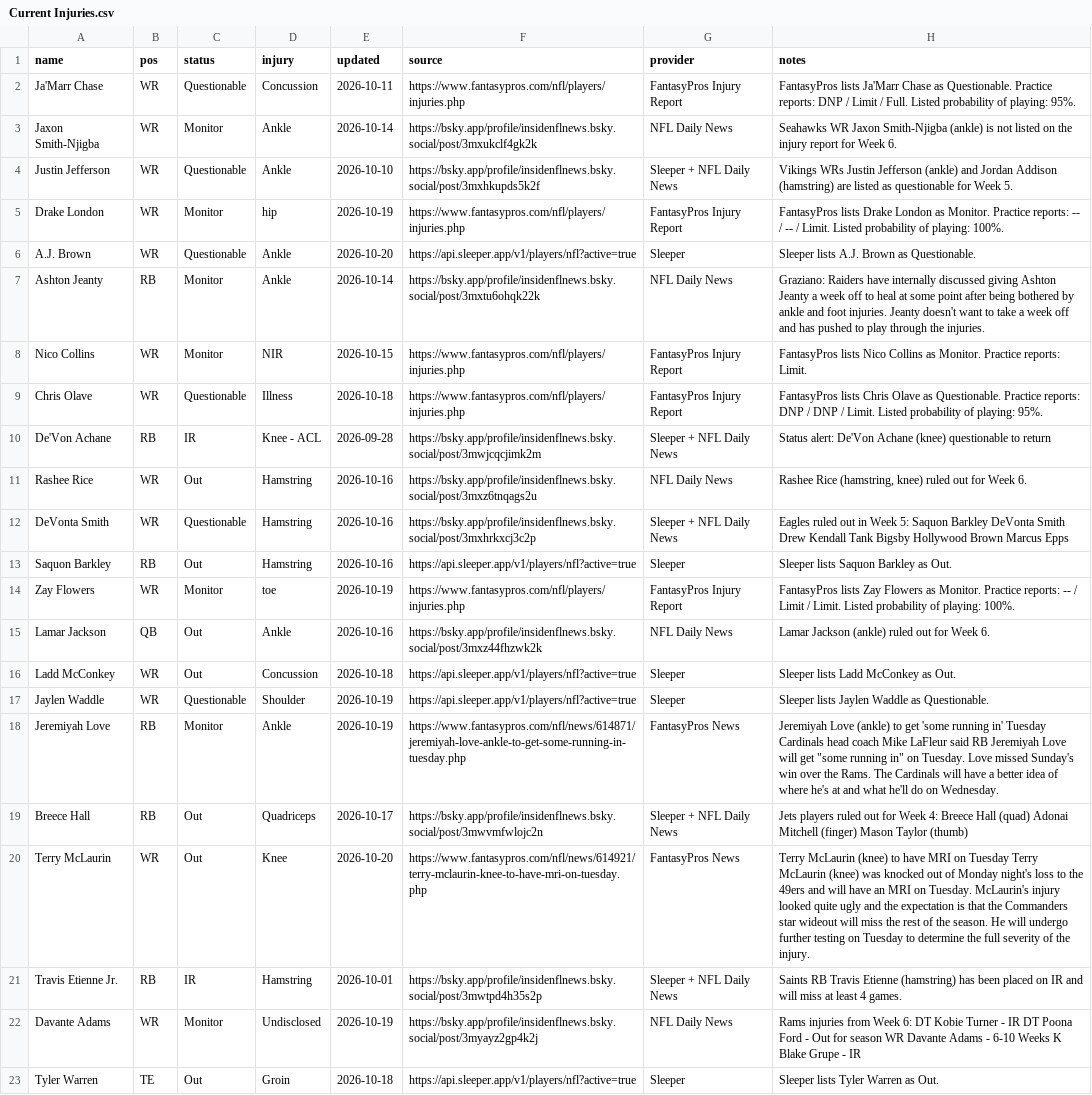
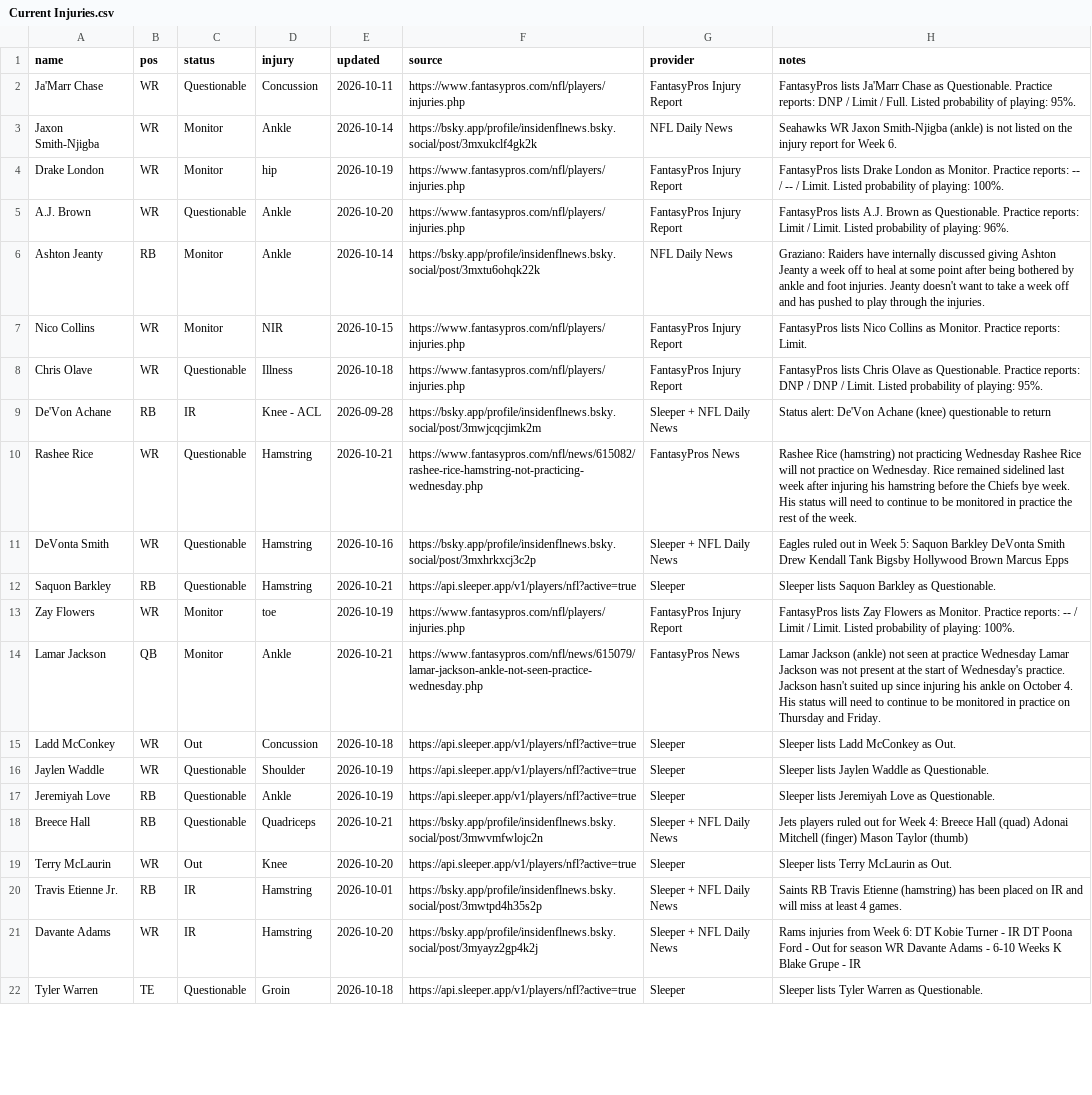
Before and after one commit to fowlergmu/private-draft-tools-x7k2, a CSV file: Data/Current Injuries.csv, drawn as a sheet; only a part is shown; removed rows and columns are numbered as before the commit, all else as after; the diff covers the shown part only; the diff names each change by its address in the sheet, - before the commit and + after, or states it on an @@ line.

```diff
--- a/Data/Current Injuries.csv
+++ b/Data/Current Injuries.csv
-row 4: Justin Jefferson | WR | Questionable | Ankle | 2026-10-10 | https://bsky.app/profile/insidenflnews.bsky.social/post/3mxhkupds5k2f | Sleeper + NFL Daily News | Vikings WRs Justin Jefferson (ankle) and Jordan Addison (hamstring) are listed as questionable for Week 5.
-F5 (source): https://api.sleeper.app/v1/players/nfl?active=true
+F5 (source): https://www.fantasypros.com/nfl/players/injuries.php
-G5 (provider): Sleeper
+G5 (provider): FantasyPros Injury Report
-H5 (notes): Sleeper lists A.J. Brown as Questionable.
+H5 (notes): FantasyPros lists A.J. Brown as Questionable. Practice reports: Limit / Limit. Listed probability of playing: 96%.
-C10 (status): Out
+C10 (status): Questionable
-E10 (updated): 2026-10-16
+E10 (updated): 2026-10-21
-F10 (source): https://bsky.app/profile/insidenflnews.bsky.social/post/3mxz6tnqags2u
+F10 (source): https://www.fantasypros.com/nfl/news/615082/rashee-rice-hamstring-not-practicing-wednesday.php
-G10 (provider): NFL Daily News
+G10 (provider): FantasyPros News
-H10 (notes): Rashee Rice (hamstring, knee) ruled out for Week 6.
+H10 (notes): Rashee Rice (hamstring) not practicing Wednesday Rashee Rice will not practice on Wednesday. Rice remained sidelined last week after injuring his hamstring before the Chiefs bye week. His status will need to continue to be monitored in practice the rest of the week.
-C12 (status): Out
+C12 (status): Questionable
-E12 (updated): 2026-10-16
+E12 (updated): 2026-10-21
-H12 (notes): Sleeper lists Saquon Barkley as Out.
+H12 (notes): Sleeper lists Saquon Barkley as Questionable.
-C14 (status): Out
+C14 (status): Monitor
-E14 (updated): 2026-10-16
+E14 (updated): 2026-10-21
-F14 (source): https://bsky.app/profile/insidenflnews.bsky.social/post/3mxz44fhzwk2k
+F14 (source): https://www.fantasypros.com/nfl/news/615079/lamar-jackson-ankle-not-seen-practice-wednesday.php
-G14 (provider): NFL Daily News
+G14 (provider): FantasyPros News
-H14 (notes): …Jackson (ankle) ruled out for Week 6.
+H14 (notes): …Jackson (ankle) not seen at practice Wednesday Lamar Jackson was not present at the start of Wednesday's practice. Jackson hasn't suited up since injuring his ankle on October 4. His status will need to continue to be monitored in practice on Thursday and Friday.
-C17 (status): Monitor
+C17 (status): Questionable
-F17 (source): https://www.fantasypros.com/nfl/news/614871/jeremiyah-love-ankle-to-get-some-running-in-tuesday.php
+F17 (source): https://api.sleeper.app/v1/players/nfl?active=true
-G17 (provider): FantasyPros News
+G17 (provider): Sleeper
-H17 (notes): Jeremiyah Love (ankle) to get 'some running in' Tuesday Cardinals head coach Mike LaFleur said RB Jeremiyah Love will get "some running in" on Tuesday. Love missed Sunday's win over the Rams. The Cardinals will have a better idea of where he's at and what he'll do on Wednesday.
+H17 (notes): Sleeper lists Jeremiyah Love as Questionable.
-C18 (status): Out
+C18 (status): Questionable
-E18 (updated): 2026-10-17
+E18 (updated): 2026-10-21
-F19 (source): https://www.fantasypros.com/nfl/news/614921/terry-mclaurin-knee-to-have-mri-on-tuesday.php
+F19 (source): https://api.sleeper.app/v1/players/nfl?active=true
-G19 (provider): FantasyPros News
+G19 (provider): Sleeper
-H19 (notes): Terry McLaurin (knee) to have MRI on Tuesday Terry McLaurin (knee) was knocked out of Monday night's loss to the 49ers and will have an MRI on Tuesday. McLaurin's injury looked quite ugly and the expectation is that the Commanders star wideout will miss the rest of the season. He will undergo further testing on Tuesday to determine the full severity of the injury.
+H19 (notes): Sleeper lists Terry McLaurin as Out.
-C21 (status): Monitor
+C21 (status): IR
-D21 (injury): Undisclosed
+D21 (injury): Hamstring
-E21 (updated): 2026-10-19
+E21 (updated): 2026-10-20
-G21 (provider): NFL Daily News
+G21 (provider): Sleeper + NFL Daily News
-C22 (status): Out
+C22 (status): Questionable
-H22 (notes): Sleeper lists Tyler Warren as Out.
+H22 (notes): Sleeper lists Tyler Warren as Questionable.
```
Also changed, not shown: 1 removed row and 35 edited cells elsewhere in this file.
